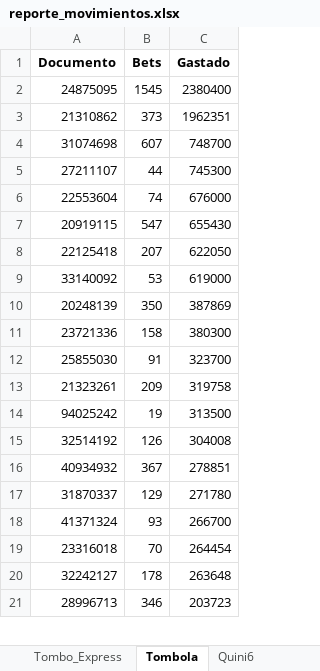
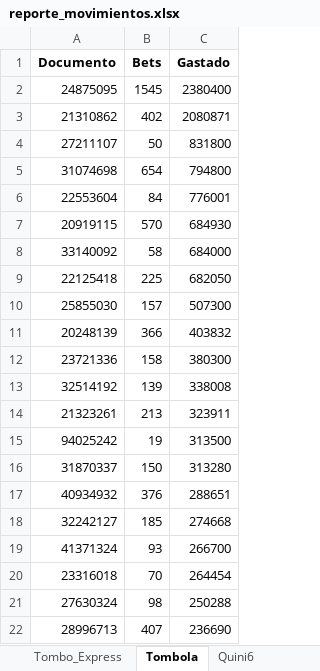
Before and after one commit to franoropeza/lotlinedashboard, an Excel workbook: reporte_movimientos.xlsx, sheet Tombola, drawn as a sheet; only a part is shown; values as stored, in another font and other column widths than the file's, no borders; removed rows and columns are numbered as before the commit, all else as after; the diff covers the shown part only; the diff names each change by its address in the sheet, - before the commit and + after, or states it on an @@ line.

```diff
--- a/reporte_movimientos.xlsx (sheet Tombola)
+++ b/reporte_movimientos.xlsx (sheet Tombola)
-B3 (Bets): 373
+B3 (Bets): 402
-C3 (Gastado): 1962351
+C3 (Gastado): 2080871
-row 4: 31074698 | 607 | 748700
-B4 (Bets): 44
+B4 (Bets): 50
-C4 (Gastado): 745300
+C4 (Gastado): 831800
+row 5: 31074698 | 654 | 794800
-B6 (Bets): 74
+B6 (Bets): 84
-C6 (Gastado): 676000
+C6 (Gastado): 776001
-B7 (Bets): 547
+B7 (Bets): 570
-C7 (Gastado): 655430
+C7 (Gastado): 684930
-row 8: 22125418 | 207 | 622050
-B8 (Bets): 53
+B8 (Bets): 58
-C8 (Gastado): 619000
+C8 (Gastado): 684000
+row 9: 22125418 | 225 | 682050
+row 10: 25855030 | 157 | 507300
-B11 (Bets): 350
+B11 (Bets): 366
-C11 (Gastado): 387869
+C11 (Gastado): 403832
-row 12: 25855030 | 91 | 323700
+row 13: 32514192 | 139 | 338008
-B14 (Bets): 209
+B14 (Bets): 213
-C14 (Gastado): 319758
+C14 (Gastado): 323911
-row 15: 32514192 | 126 | 304008
-row 16: 40934932 | 367 | 278851
-B16 (Bets): 129
+B16 (Bets): 150
-C16 (Gastado): 271780
+C16 (Gastado): 313280
+row 17: 40934932 | 376 | 288651
+row 18: 32242127 | 185 | 274668
-row 20: 32242127 | 178 | 263648
+row 21: 27630324 | 98 | 250288
-B22 (Bets): 346
+B22 (Bets): 407
-C22 (Gastado): 203723
+C22 (Gastado): 236690
```
Also changed, not shown: 125 added rows, 66 removed rows, 74 moved rows and 36 edited cells elsewhere in this sheet, sheet Retencion_MODO, sheet Cliente_Mes, sheet Resumen, sheet Quini6, sheet Tombo_Express, sheet Loto_Plus, 20 more sheets, charts or pictures, 24 other files.
